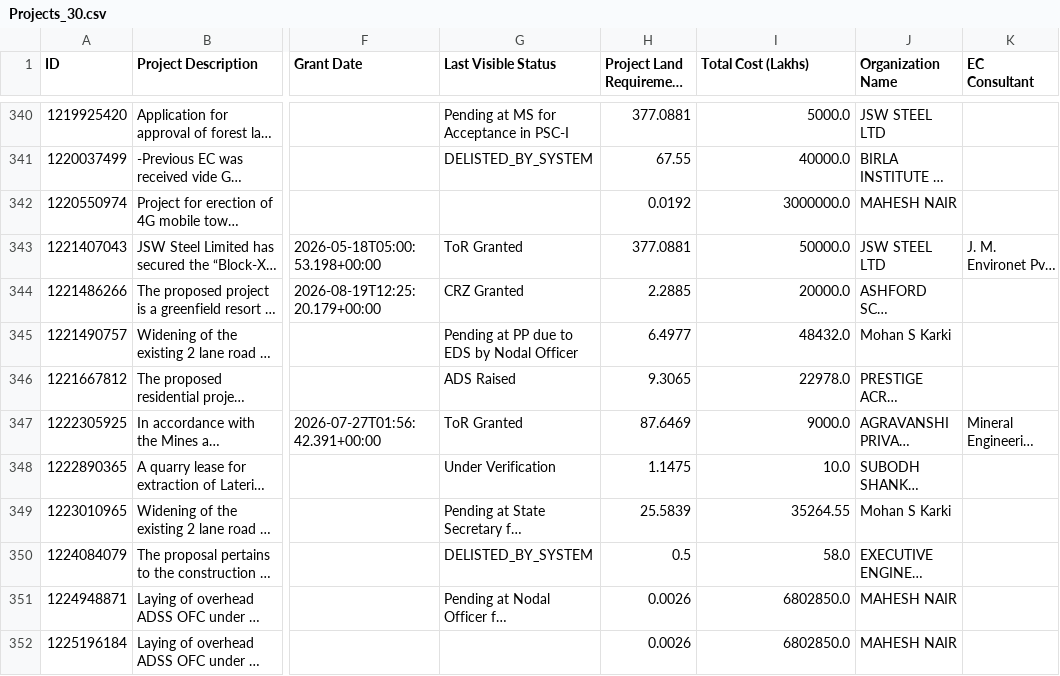
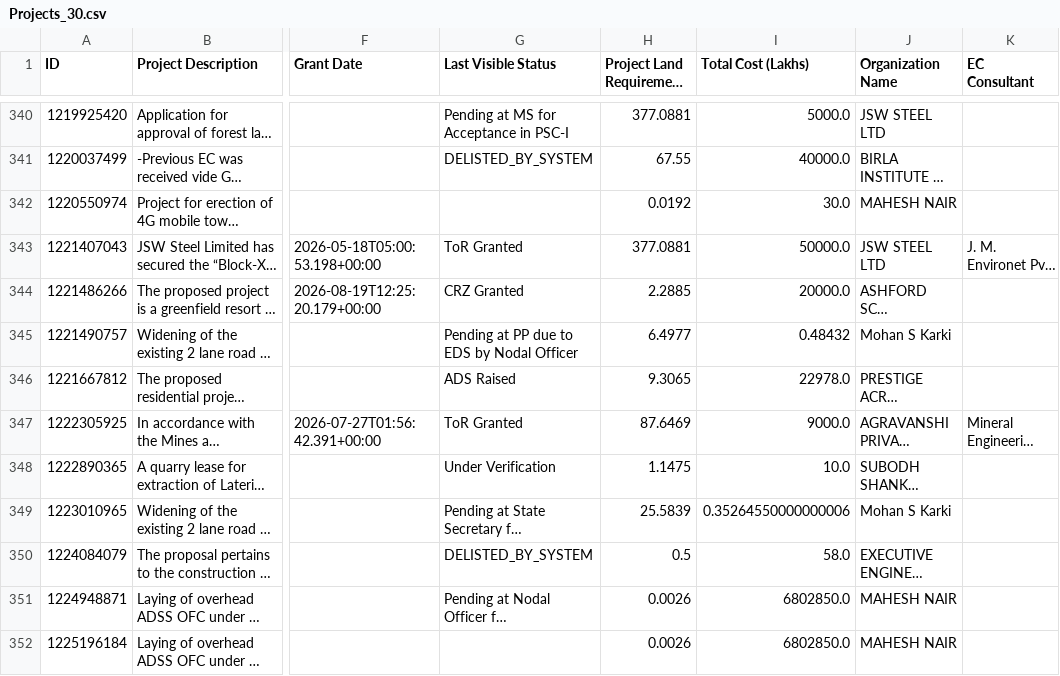
Before and after one commit to publicmap/parivesh-dashboard, a CSV file: csv/Projects_30.csv, drawn as a sheet; only a part is shown, gaps mark what is left out; long unchanged cells end in …; the diff covers the shown part only; the diff names each change by its address in the sheet, - before the commit and + after, or states it on an @@ line.

```diff
--- a/csv/Projects_30.csv
+++ b/csv/Projects_30.csv
-I342 (Total Cost (Lakhs)): 3000000.0
+I342 (Total Cost (Lakhs)): 30.0
-I345 (Total Cost (Lakhs)): 48432.0
+I345 (Total Cost (Lakhs)): 0.48432
-I349 (Total Cost (Lakhs)): 35264.55
+I349 (Total Cost (Lakhs)): 0.35264550000000006
```
Also changed, not shown: 19 edited cells elsewhere in this file, csv/Dashboard.csv.
